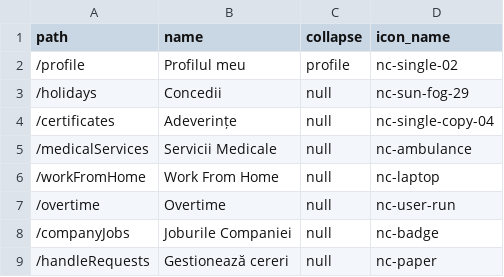
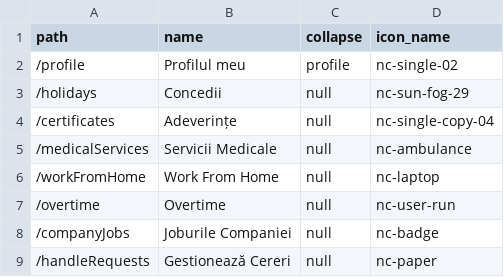
Before and after one commit to CosminChr/Workday, a CSV file: workday-back/src/main/resources/config/liquibase/loaddata/menuItems.csv, drawn as a sheet.

```diff
--- a/workday-back/src/main/resources/config/liquibase/loaddata/menuItems.csv
+++ b/workday-back/src/main/resources/config/liquibase/loaddata/menuItems.csv
@@ -8,2 +8,2 @@ path;name;collapse;icon_name
 /companyJobs;Joburile Companiei;null;nc-badge
-/handleRequests;Gestionează cereri;null;nc-paper
+/handleRequests;Gestionează Cereri;null;nc-paper
```
Also changed, not shown: 44 other files.
